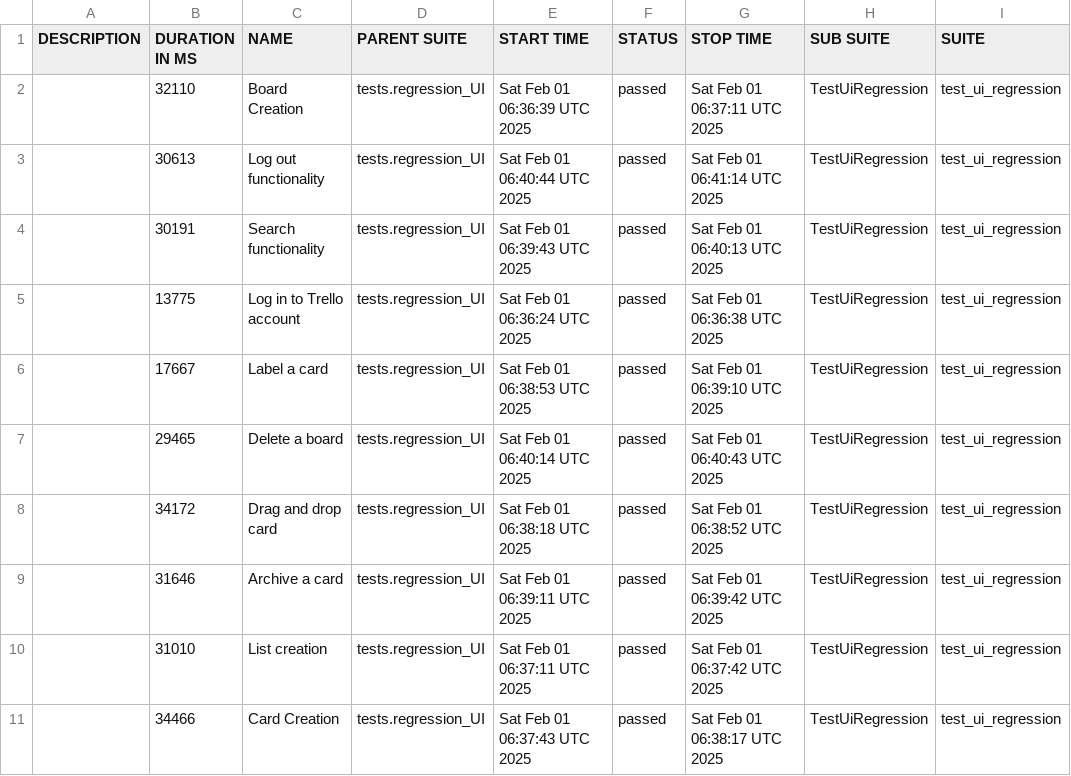
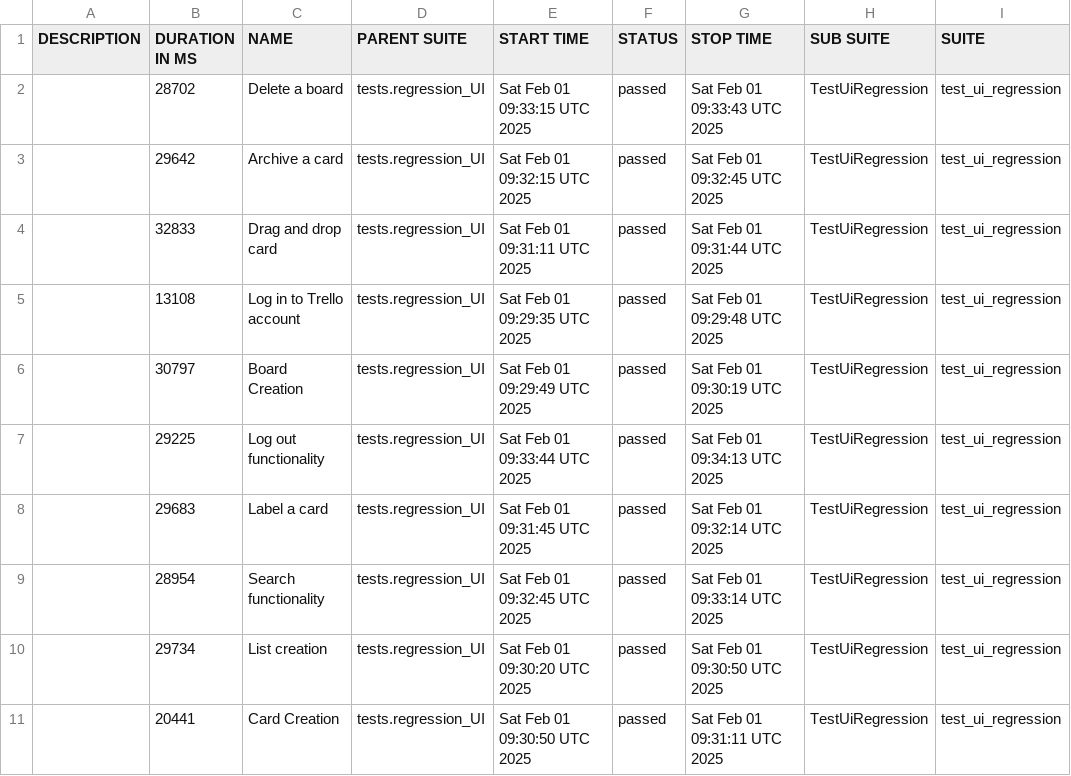
Before and after one commit to vkqapro/pythonPlaywright, a CSV file: data/suites.csv, drawn as a sheet; only a part is shown; the diff names each change by its address in the sheet, - before the commit and + after, or states it on an @@ line.

```diff
--- a/data/suites.csv
+++ b/data/suites.csv
-B2 (DURATION IN MS): 32110
+B2 (DURATION IN MS): 28702
-C2 (NAME): Board Creation
+C2 (NAME): Delete a board
-E2 (START TIME): Sat Feb 01 06:36:39 UTC 2025
+E2 (START TIME): Sat Feb 01 09:33:15 UTC 2025
-G2 (STOP TIME): Sat Feb 01 06:37:11 UTC 2025
+G2 (STOP TIME): Sat Feb 01 09:33:43 UTC 2025
-B3 (DURATION IN MS): 30613
+B3 (DURATION IN MS): 29642
-C3 (NAME): Log out functionality
+C3 (NAME): Archive a card
-E3 (START TIME): Sat Feb 01 06:40:44 UTC 2025
+E3 (START TIME): Sat Feb 01 09:32:15 UTC 2025
-G3 (STOP TIME): Sat Feb 01 06:41:14 UTC 2025
+G3 (STOP TIME): Sat Feb 01 09:32:45 UTC 2025
-B4 (DURATION IN MS): 30191
+B4 (DURATION IN MS): 32833
-C4 (NAME): Search functionality
+C4 (NAME): Drag and drop card
-E4 (START TIME): Sat Feb 01 06:39:43 UTC 2025
+E4 (START TIME): Sat Feb 01 09:31:11 UTC 2025
-G4 (STOP TIME): Sat Feb 01 06:40:13 UTC 2025
+G4 (STOP TIME): Sat Feb 01 09:31:44 UTC 2025
-B5 (DURATION IN MS): 13775
+B5 (DURATION IN MS): 13108
-E5 (START TIME): Sat Feb 01 06:36:24 UTC 2025
+E5 (START TIME): Sat Feb 01 09:29:35 UTC 2025
-G5 (STOP TIME): Sat Feb 01 06:36:38 UTC 2025
+G5 (STOP TIME): Sat Feb 01 09:29:48 UTC 2025
-B6 (DURATION IN MS): 17667
+B6 (DURATION IN MS): 30797
-C6 (NAME): Label a card
+C6 (NAME): Board Creation
-E6 (START TIME): Sat Feb 01 06:38:53 UTC 2025
+E6 (START TIME): Sat Feb 01 09:29:49 UTC 2025
-G6 (STOP TIME): Sat Feb 01 06:39:10 UTC 2025
+G6 (STOP TIME): Sat Feb 01 09:30:19 UTC 2025
-B7 (DURATION IN MS): 29465
+B7 (DURATION IN MS): 29225
-C7 (NAME): Delete a board
+C7 (NAME): Log out functionality
-E7 (START TIME): Sat Feb 01 06:40:14 UTC 2025
+E7 (START TIME): Sat Feb 01 09:33:44 UTC 2025
-G7 (STOP TIME): Sat Feb 01 06:40:43 UTC 2025
+G7 (STOP TIME): Sat Feb 01 09:34:13 UTC 2025
-B8 (DURATION IN MS): 34172
+B8 (DURATION IN MS): 29683
-C8 (NAME): Drag and drop card
+C8 (NAME): Label a card
-E8 (START TIME): Sat Feb 01 06:38:18 UTC 2025
+E8 (START TIME): Sat Feb 01 09:31:45 UTC 2025
-G8 (STOP TIME): Sat Feb 01 06:38:52 UTC 2025
+G8 (STOP TIME): Sat Feb 01 09:32:14 UTC 2025
-B9 (DURATION IN MS): 31646
+B9 (DURATION IN MS): 28954
-C9 (NAME): Archive a card
+C9 (NAME): Search functionality
-E9 (START TIME): Sat Feb 01 06:39:11 UTC 2025
+E9 (START TIME): Sat Feb 01 09:32:45 UTC 2025
-G9 (STOP TIME): Sat Feb 01 06:39:42 UTC 2025
+G9 (STOP TIME): Sat Feb 01 09:33:14 UTC 2025
-B10 (DURATION IN MS): 31010
+B10 (DURATION IN MS): 29734
-E10 (START TIME): Sat Feb 01 06:37:11 UTC 2025
+E10 (START TIME): Sat Feb 01 09:30:20 UTC 2025
-G10 (STOP TIME): Sat Feb 01 06:37:42 UTC 2025
+G10 (STOP TIME): Sat Feb 01 09:30:50 UTC 2025
-B11 (DURATION IN MS): 34466
+B11 (DURATION IN MS): 20441
-E11 (START TIME): Sat Feb 01 06:37:43 UTC 2025
+E11 (START TIME): Sat Feb 01 09:30:50 UTC 2025
-G11 (STOP TIME): Sat Feb 01 06:38:17 UTC 2025
+G11 (STOP TIME): Sat Feb 01 09:31:11 UTC 2025
```
Also changed, not shown: 52 other files.
